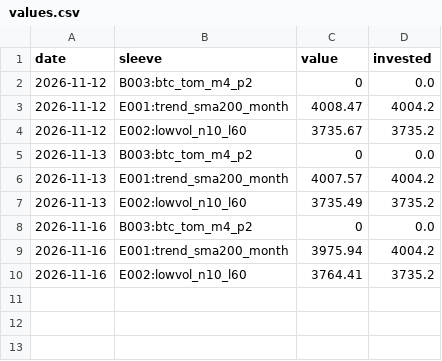
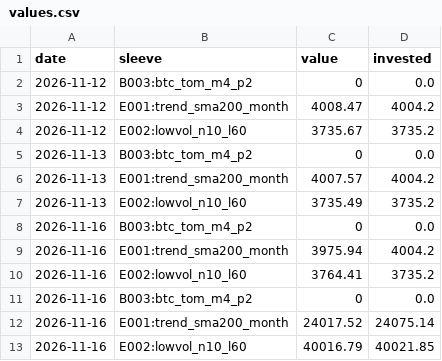
Before and after one commit to IdanLevy0/Alpaca-Paper-Runner, a CSV file: state/daily/values.csv, drawn as a sheet.

```diff
--- a/state/daily/values.csv
+++ b/state/daily/values.csv
@@ -10 +10,4 @@ date,sleeve,value,invested
 2026-11-16,E002:lowvol_n10_l60,3764.41,3735.2
+2026-11-16,B003:btc_tom_m4_p2,0,0.0
+2026-11-16,E001:trend_sma200_month,24017.52,24075.14
+2026-11-16,E002:lowvol_n10_l60,40016.79,40021.85
```
Also changed, not shown: state/daily/trades.csv, 4 other files.
